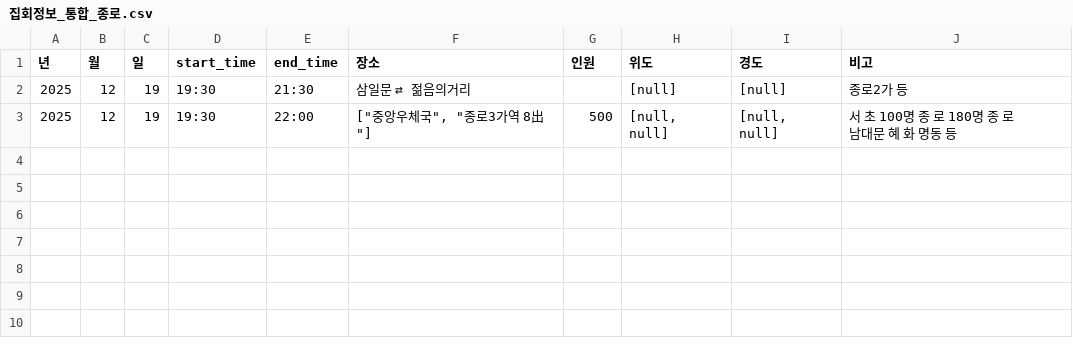
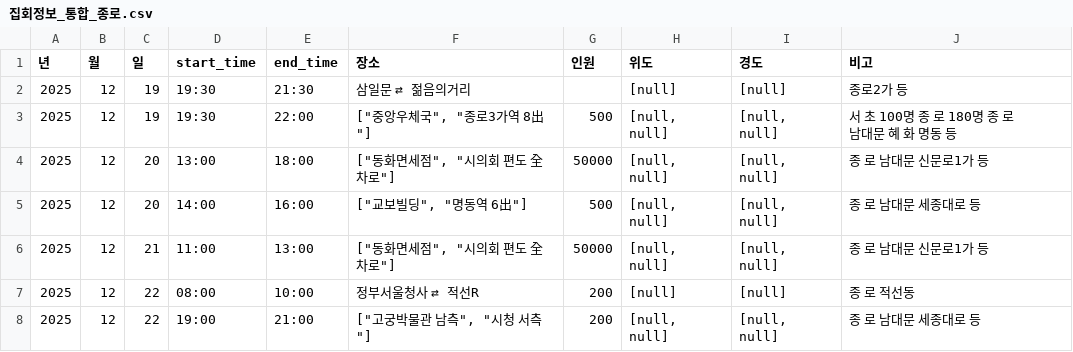
Before and after one commit to MinhaKim02/protest-crawling-database, a CSV file: data/집회정보_통합_종로.csv, drawn as a sheet.

```diff
--- a/data/집회정보_통합_종로.csv
+++ b/data/집회정보_통합_종로.csv
@@ -3 +3,6 @@
 2025,12,19,19:30,22:00,"[""중앙우체국"", ""종로3가역 8出""]",500,"[null, null]","[null, null]",서 초 100명 종 로 180명 종 로 남대문 혜 화 명동 등
+2025,12,20,13:00,18:00,"[""동화면세점"", ""시의회 편도 全차로""]",50000,"[null, null]","[null, null]",종 로 남대문 신문로1가 등
+2025,12,20,14:00,16:00,"[""교보빌딩"", ""명동역 6出""]",500,"[null, null]","[null, null]",종 로 남대문 세종대로 등
+2025,12,21,11:00,13:00,"[""동화면세점"", ""시의회 편도 全차로""]",50000,"[null, null]","[null, null]",종 로 남대문 신문로1가 등
+2025,12,22,08:00,10:00,정부서울청사 ⇄ 적선R,200,[null],[null],종 로 적선동
+2025,12,22,19:00,21:00,"[""고궁박물관 남측"", ""시청 서측""]",200,"[null, null]","[null, null]",종 로 남대문 세종대로 등
```
Also changed, not shown: data/집회정보_통합.csv.
